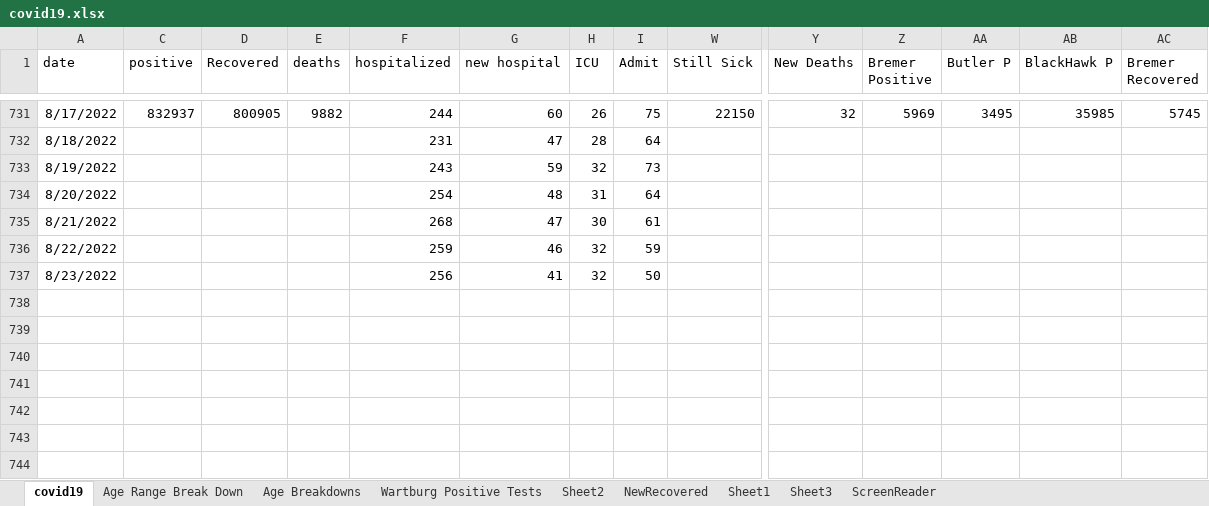
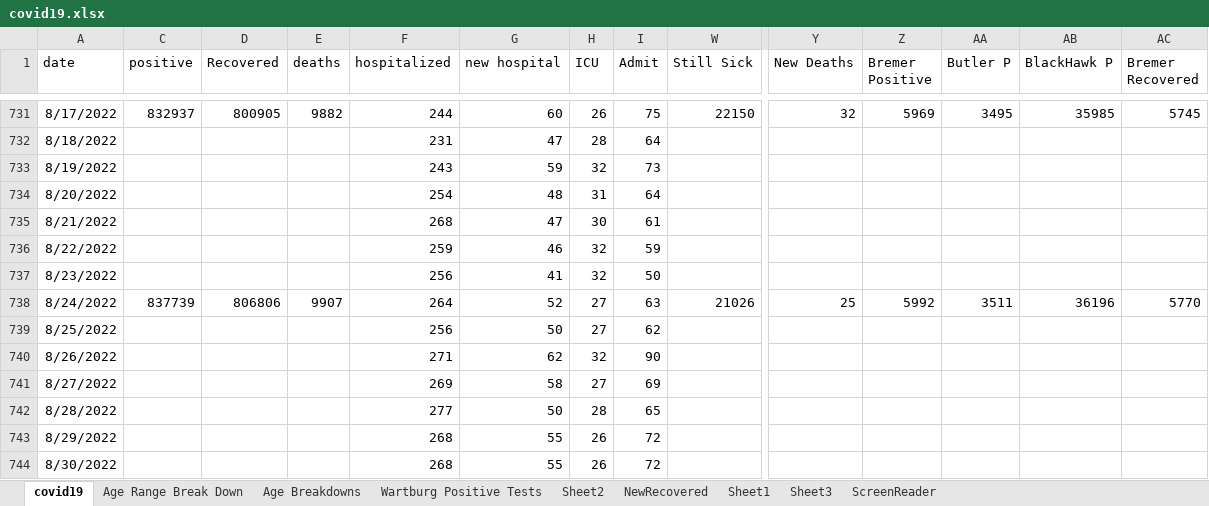
Before and after one commit to mbirgen/COVID19, an Excel workbook: covid19.xlsx, sheet covid19, drawn as a sheet; only a part is shown, gaps mark what is left out; values as stored, in another font and other column widths than the file's, no borders; conditional formats not drawn; rows hold the shown columns only; the diff names each change by its address in the sheet, - before the commit and + after, or states it on an @@ line.

Commit message:
8-30-22 Data

```diff
--- a/covid19.xlsx (sheet covid19)
+++ b/covid19.xlsx (sheet covid19)
+row 738: 8/24/2022 | 837739 | 806806 | 9907 | 264 | 52 | 27 | 63 | 21026 | 25 | 5992 | 3511 | 36196 | 5770
+row 739: 8/25/2022 |  |  |  | 256 | 50 | 27 | 62
+row 740: 8/26/2022 |  |  |  | 271 | 62 | 32 | 90
+row 741: 8/27/2022 |  |  |  | 269 | 58 | 27 | 69
+row 742: 8/28/2022 |  |  |  | 277 | 50 | 28 | 65
+row 743: 8/29/2022 |  |  |  | 268 | 55 | 26 | 72
+row 744: 8/30/2022 |  |  |  | 268 | 55 | 26 | 72
```
Also changed, not shown: sheet Age Range Break Down, sheet Age Breakdowns, sheet Sheet2, 3 other files.
